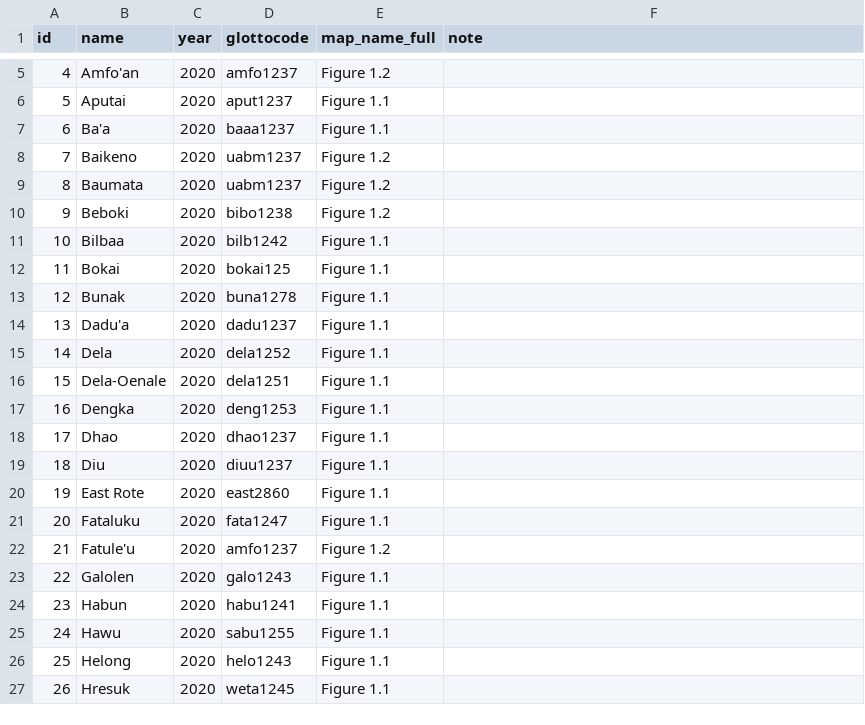
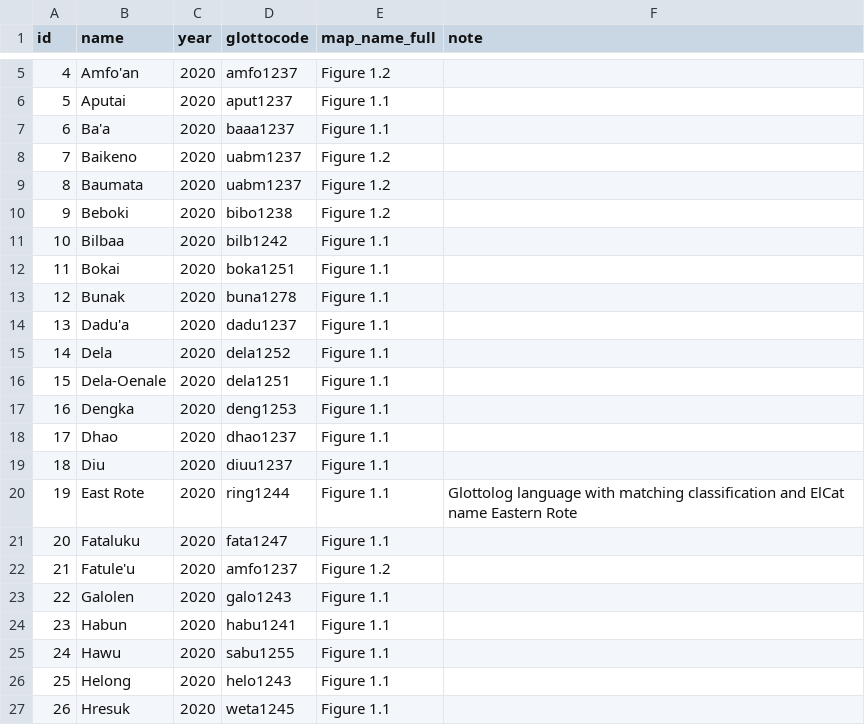
Before and after one commit to Glottography/edwards2020metathesis, a CSV file: etc/features.csv, drawn as a sheet; only a part is shown, gaps mark what is left out.

Commit message:
fixed glottocodes

```diff
--- a/etc/features.csv
+++ b/etc/features.csv
@@ -11,3 +11,3 @@ id,name,year,glottocode,map_name_full,note
 10,Bilbaa,2020,bilb1242,Figure 1.1,
-11,Bokai,2020,bokai125,Figure 1.1,
+11,Bokai,2020,boka1251,Figure 1.1,
 12,Bunak,2020,buna1278,Figure 1.1,
@@ -19,3 +19,3 @@ id,name,year,glottocode,map_name_full,note
 18,Diu,2020,diuu1237,Figure 1.1,
-19,East Rote,2020,east2860,Figure 1.1,
+19,East Rote,2020,ring1244,Figure 1.1,Glottolog language with matching classification and ElCat name Eastern Rote
 20,Fataluku,2020,fata1247,Figure 1.1,
```
Also changed, not shown: 1 other file.
